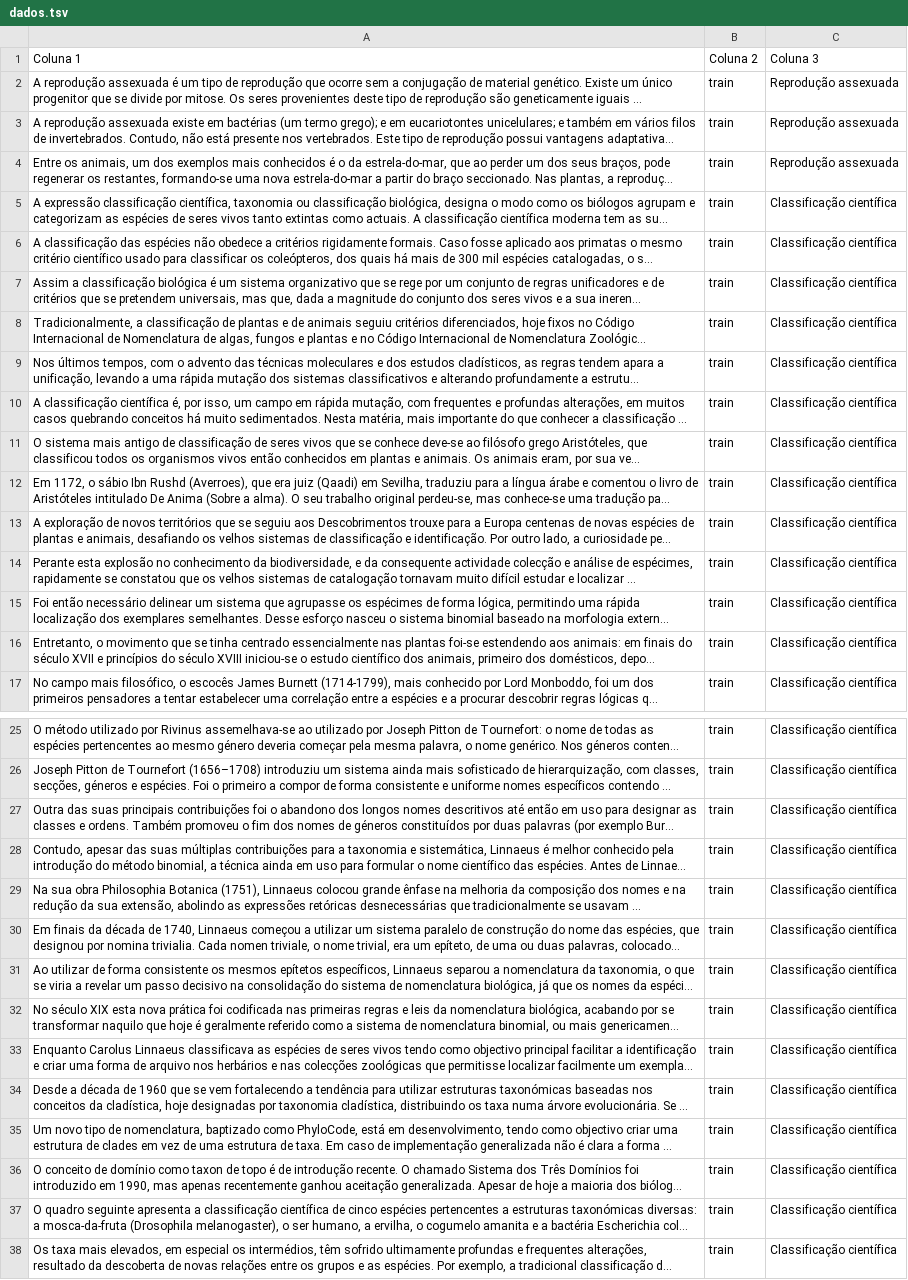
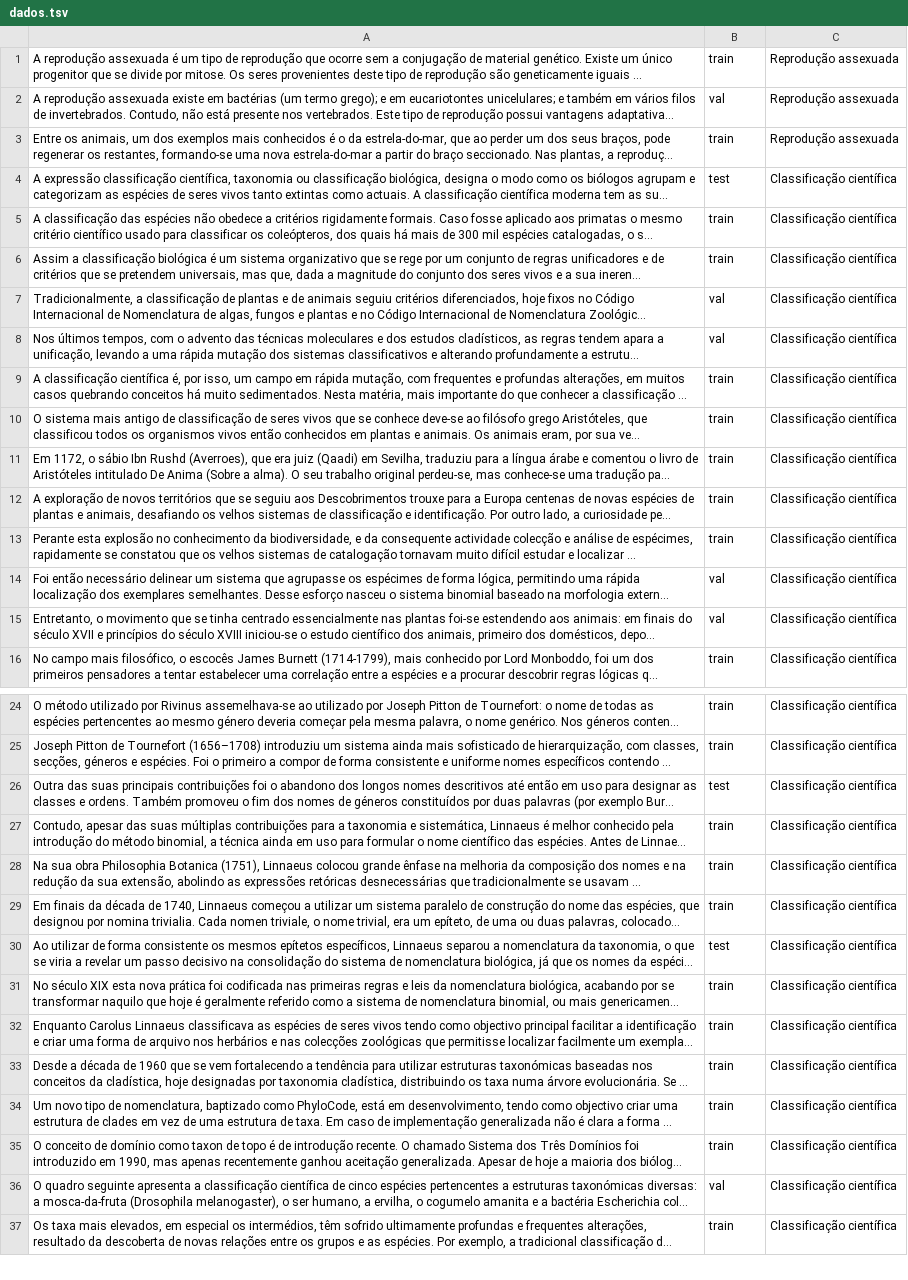
Before and after one commit to JonathanDoOuro/DataExtraction, a TSV file: dados.tsv, drawn as a sheet; only a part is shown, gaps mark what is left out; long unchanged cells end in …; removed rows and columns are numbered as before the commit, all else as after; the diff covers the shown part only; the diff names each change by its address in the sheet, - before the commit and + after, or states it on an @@ line.

Commit message:
Add files via upload

```diff
--- a/dados.tsv
+++ b/dados.tsv
-row 1: Coluna 1 | Coluna 2 | Coluna 3
-B2: train
+B2: val
-B4: train
+B4: test
-B7:B8: train
+B7:B8: val
-B14:B15: train
+B14:B15: val
-B26: train
+B26: test
-B30: train
+B30: test
-B36: train
+B36: val
```
Also changed, not shown: 2 edited cells elsewhere in this file.
